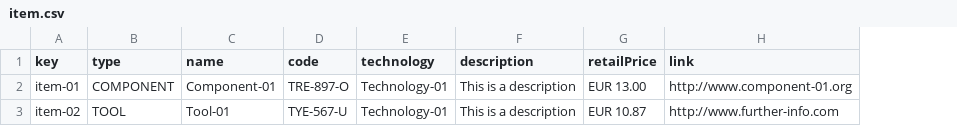
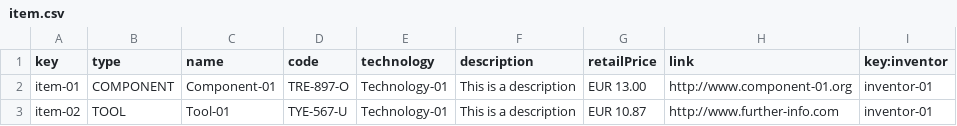
Before and after one commit to josmarlop16/acme-recipes, a CSV file: src/main/webapp/WEB-INF/resources/sample-data/item.csv, drawn as a sheet; the diff names each change by its address in the sheet, - before the commit and + after, or states it on an @@ line.

```diff
--- a/src/main/webapp/WEB-INF/resources/sample-data/item.csv
+++ b/src/main/webapp/WEB-INF/resources/sample-data/item.csv
+column I (key:inventor), rows 2-3: inventor-01 | inventor-01
```
Also changed, not shown: 12 other files.
